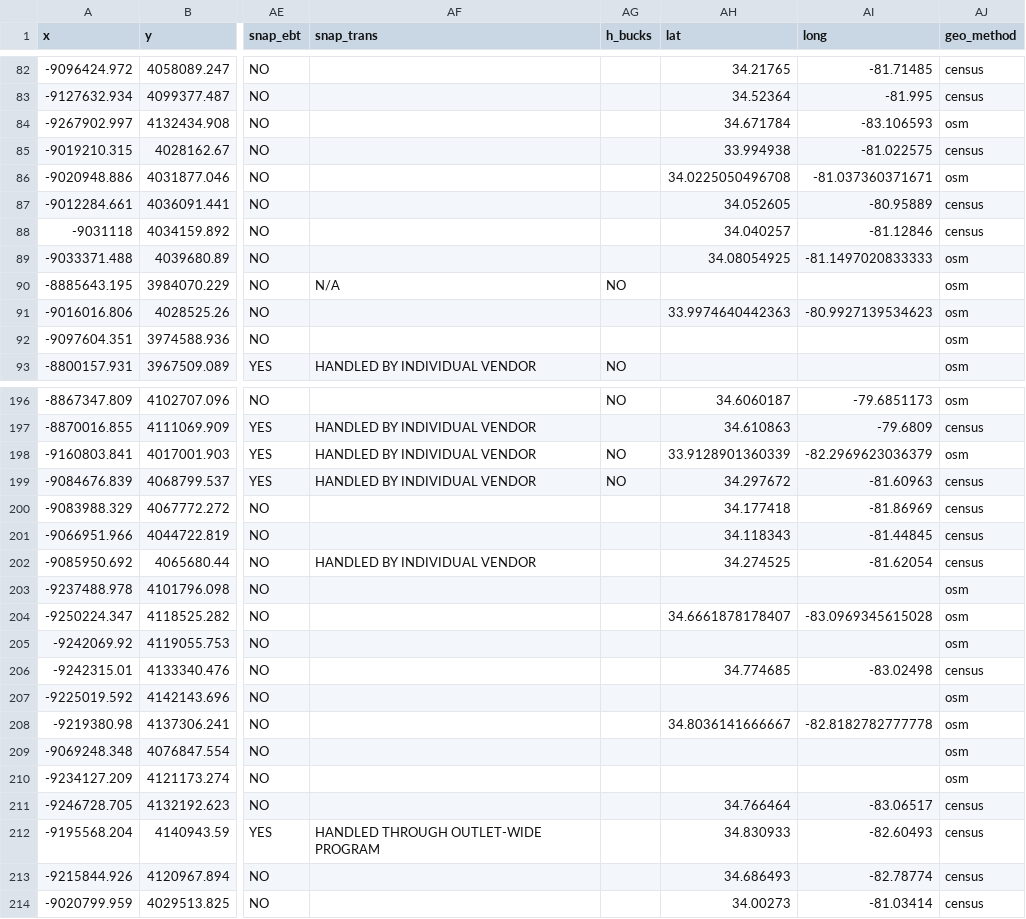
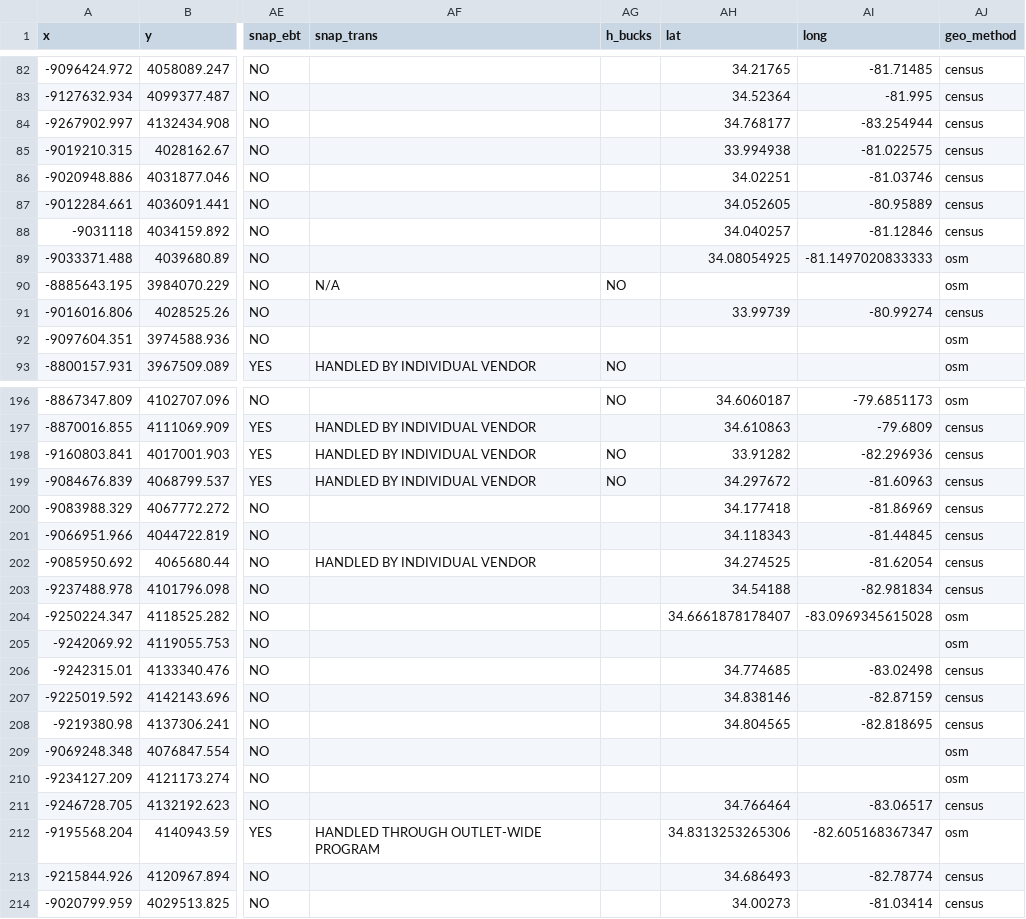
Before and after one commit to tamilyn/dhomer, a CSV file: data-raw/markets_primary_processed.csv, drawn as a sheet; only a part is shown, gaps mark what is left out; the diff covers the shown part only; the diff names each change by its address in the sheet, - before the commit and + after, or states it on an @@ line.

```diff
--- a/data-raw/markets_primary_processed.csv
+++ b/data-raw/markets_primary_processed.csv
-AH84 (lat): 34.671784
+AH84 (lat): 34.768177
-AI84 (long): -83.106593
+AI84 (long): -83.254944
-AJ84 (geo_method): osm
+AJ84 (geo_method): census
-AH86 (lat): 34.0225050496708
+AH86 (lat): 34.02251
-AI86 (long): -81.037360371671
+AI86 (long): -81.03746
-AJ86 (geo_method): osm
+AJ86 (geo_method): census
-AH91 (lat): 33.9974640442363
+AH91 (lat): 33.99739
-AI91 (long): -80.9927139534623
+AI91 (long): -80.99274
-AJ91 (geo_method): osm
+AJ91 (geo_method): census
-AH198 (lat): 33.9128901360339
+AH198 (lat): 33.91282
-AI198 (long): -82.2969623036379
+AI198 (long): -82.296936
-AJ198 (geo_method): osm
+AJ198 (geo_method): census
-AH203 (lat): (empty)
+AH203 (lat): 34.54188
-AI203 (long): (empty)
+AI203 (long): -82.981834
-AJ203 (geo_method): osm
+AJ203 (geo_method): census
-AH207 (lat): (empty)
+AH207 (lat): 34.838146
-AI207 (long): (empty)
+AI207 (long): -82.87159
-AJ207:AJ208 (geo_method): osm
+AJ207:AJ208 (geo_method): census
-AH208 (lat): 34.8036141666667
+AH208 (lat): 34.804565
-AI208 (long): -82.8182782777778
+AI208 (long): -82.818695
-AH212 (lat): 34.830933
+AH212 (lat): 34.8313253265306
-AI212 (long): -82.60493
+AI212 (long): -82.605168367347
-AJ212 (geo_method): census
+AJ212 (geo_method): osm
```
Also changed, not shown: 24 edited cells elsewhere in this file, data-raw/brownfields_processed.csv, data-raw/freeclinics_processed.csv, 14 other files.
